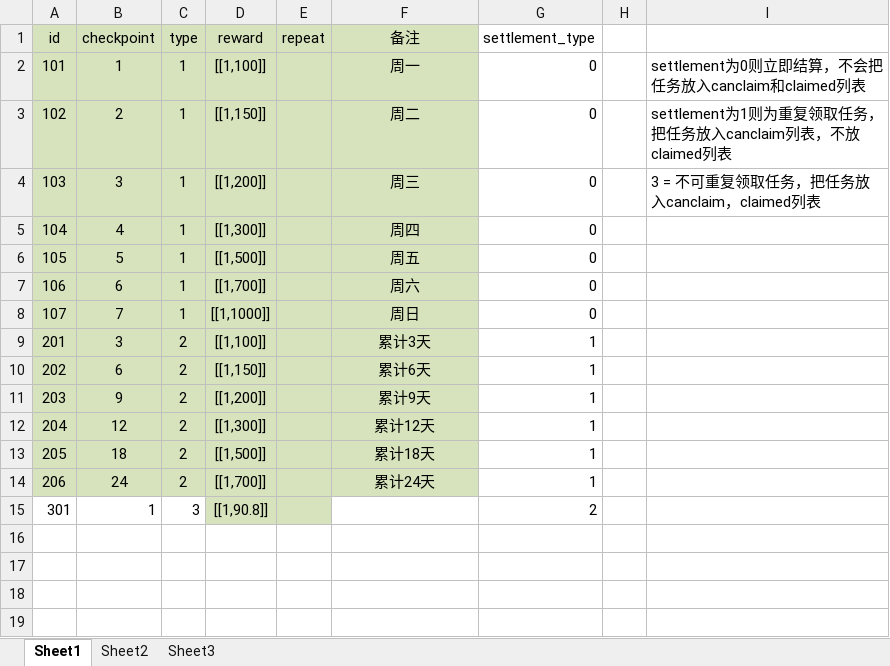
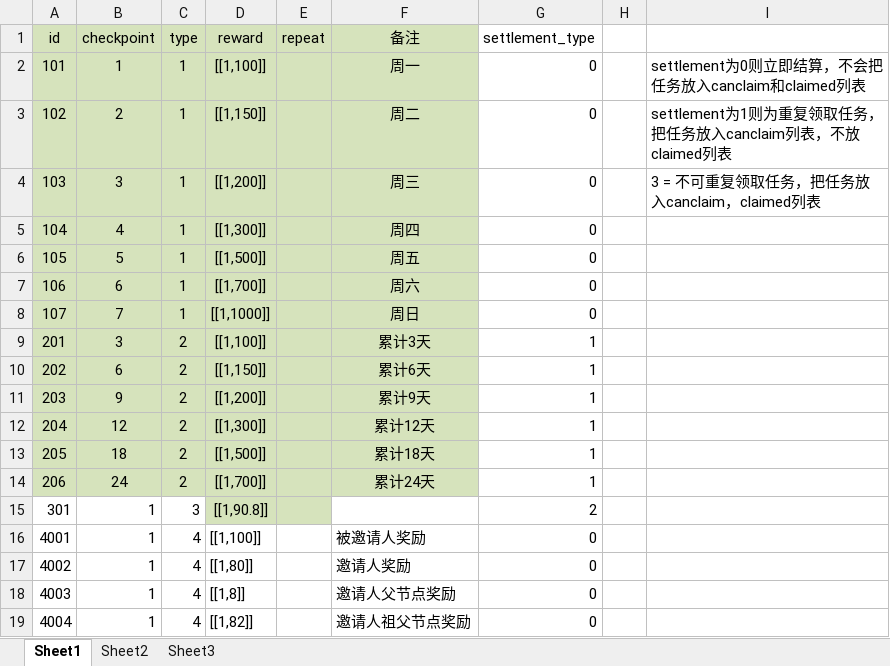
Before and after one commit to nimocat/Balaton_game_backend, an Excel workbook: design_docs/Quest.xlsx, sheet Sheet1, drawn as a sheet; values as stored, in another font and other column widths than the file's, no borders; the diff names each change by its address in the sheet, - before the commit and + after, or states it on an @@ line.

Commit message:
modified:   design_docs/Quest.xlsx 	modified:   fillin_player/fillin_player.py 	modified:   game_logic.py 	modified:   models/player.py 	modified:   routers/routes.py 	modified:   templates/logs.html 	modified:   test/test_alg.py 	new file:   test/test_invite.py 	modified:   timer.py

```diff
--- a/design_docs/Quest.xlsx (sheet Sheet1)
+++ b/design_docs/Quest.xlsx (sheet Sheet1)
+row 16: 4001 | 1 | 4 | [[1,100]] |  | 被邀请人奖励 | 0
+row 17: 4002 | 1 | 4 | [[1,80]] |  | 邀请人奖励 | 0
+row 18: 4003 | 1 | 4 | [[1,8]] |  | 邀请人父节点奖励 | 0
+row 19: 4004 | 1 | 4 | [[1,82]] |  | 邀请人祖父节点奖励 | 0
```
Also changed, not shown: 8 other files.
